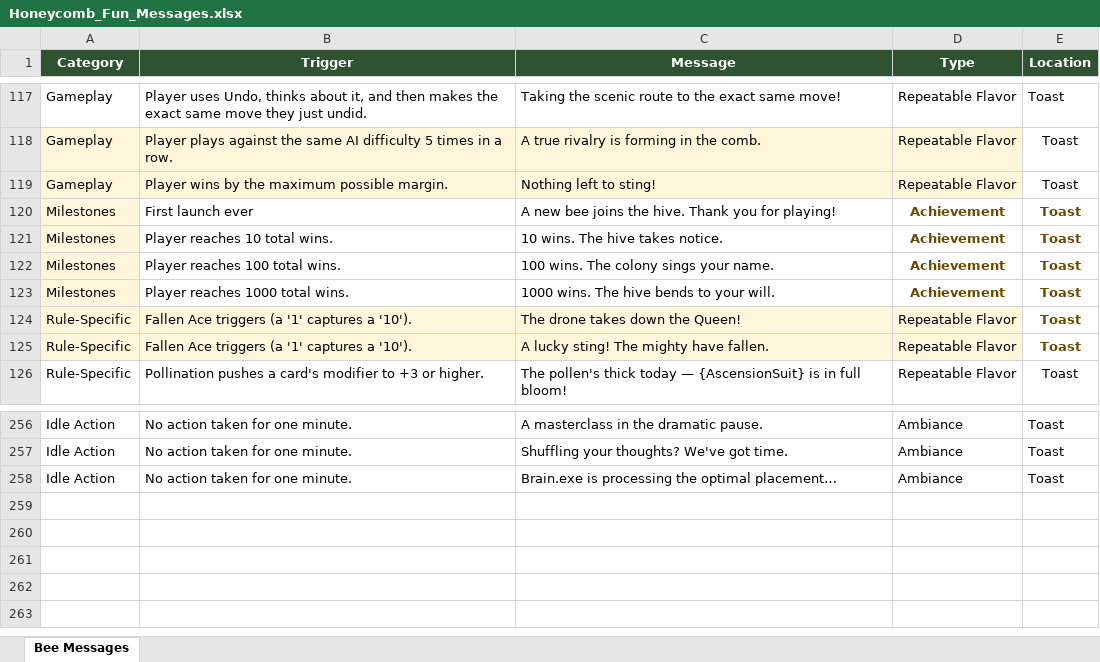
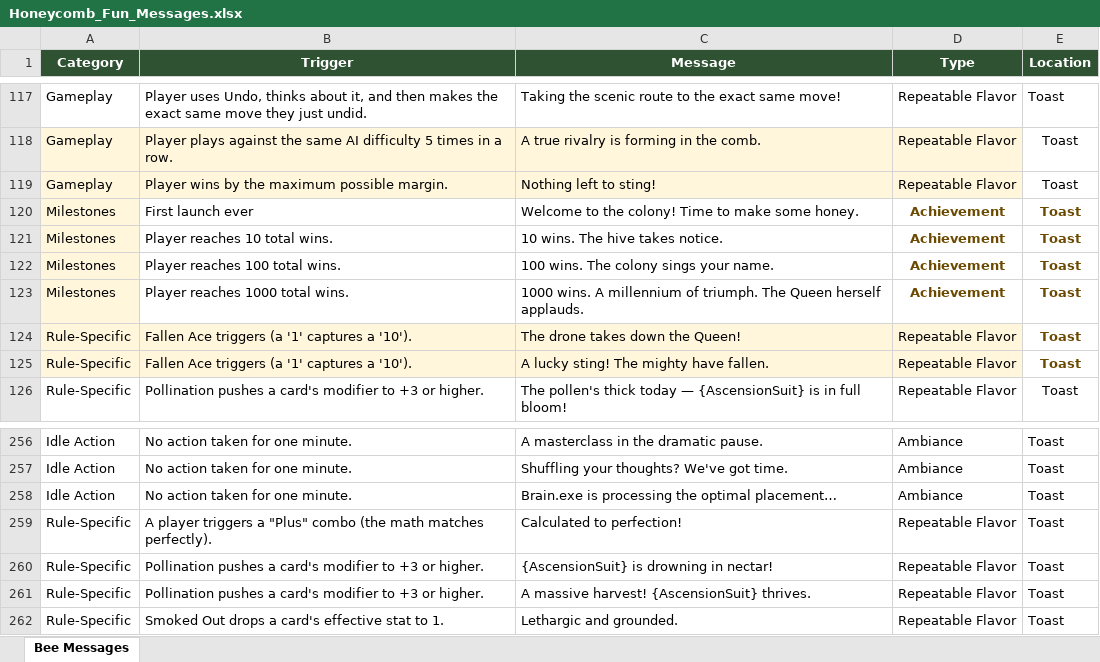
Before and after one commit to ohrealleah-lab/Honeycomb, an Excel workbook: tools/Honeycomb_Fun_Messages.xlsx, sheet Bee Messages, drawn as a sheet; only a part is shown, gaps mark what is left out; values as stored, in another font and other column widths than the file's, no borders; the diff names each change by its address in the sheet, - before the commit and + after, or states it on an @@ line.

```diff
--- a/tools/Honeycomb_Fun_Messages.xlsx (sheet Bee Messages)
+++ b/tools/Honeycomb_Fun_Messages.xlsx (sheet Bee Messages)
-C120 (Message): A new bee joins the hive. Thank you for playing!
+C120 (Message): Welcome to the colony! Time to make some honey.
-C123 (Message): 1000 wins. The hive bends to your will.
+C123 (Message): 1000 wins. A millennium of triumph. The Queen herself applauds.
+row 259: Rule-Specific | A player triggers a "Plus" combo (the math matches perfectly). | Calculated to perfection! | Repeatable Flavor | Toast
+row 260: Rule-Specific | Pollination pushes a card's modifier to +3 or higher. | {AscensionSuit} is drowning in nectar! | Repeatable Flavor | Toast
+row 261: Rule-Specific | Pollination pushes a card's modifier to +3 or higher. | A massive harvest! {AscensionSuit} thrives. | Repeatable Flavor | Toast
+row 262: Rule-Specific | Smoked Out drops a card's effective stat to 1. | Lethargic and grounded. | Repeatable Flavor | Toast
```
Also changed, not shown: 2 other files.
